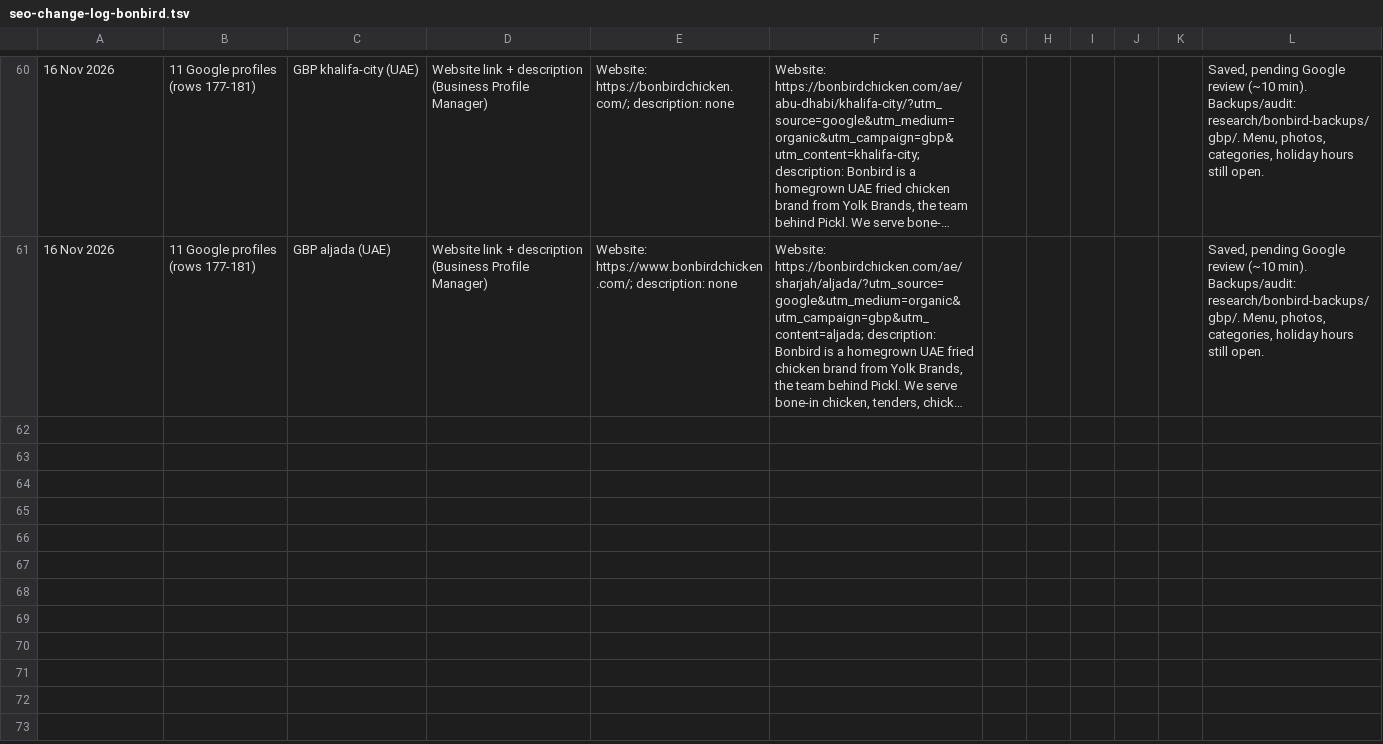
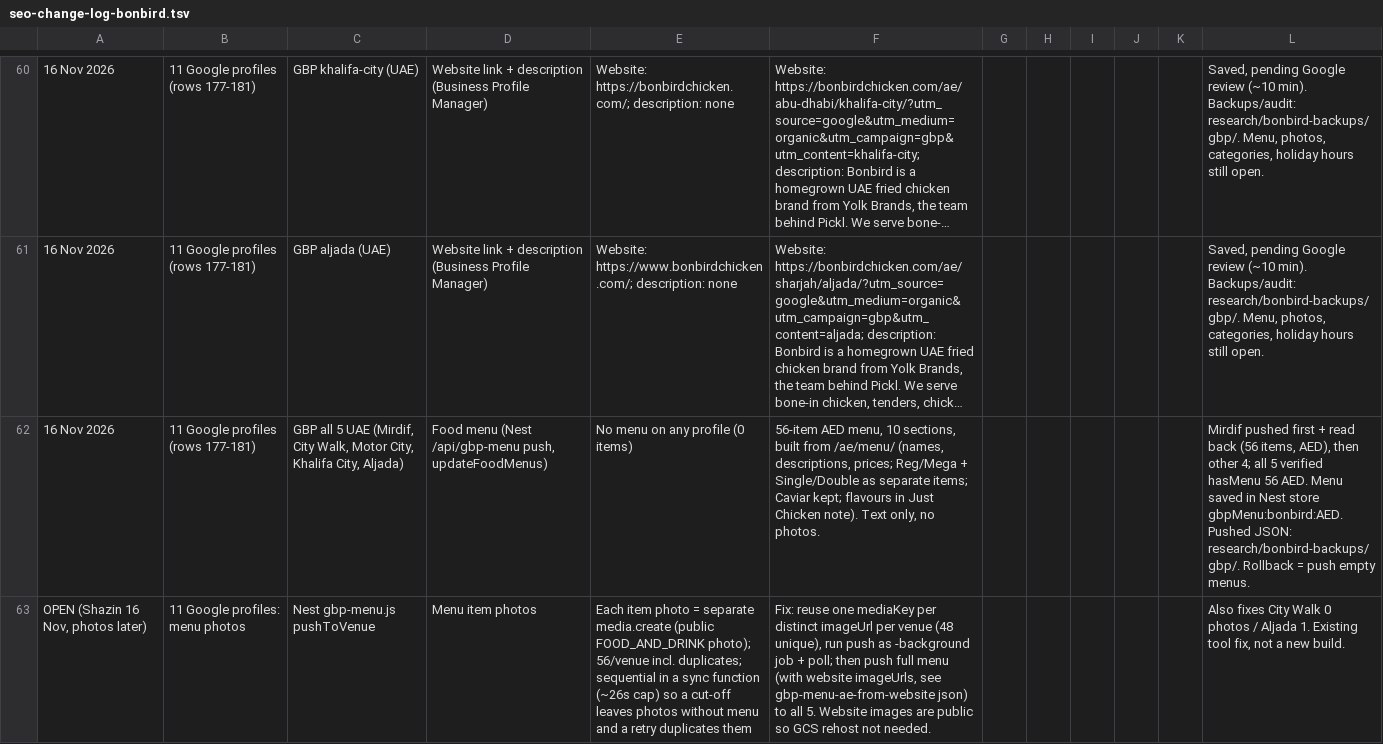
Before and after one commit to shazin-glitch/pickl-bonbird-seo, a TSV file: research/seo-change-log-bonbird.tsv, drawn as a sheet; only a part is shown, gaps mark what is left out; long unchanged cells end in …; the diff names each change by its address in the sheet, - before the commit and + after, or states it on an @@ line.

```diff
--- a/research/seo-change-log-bonbird.tsv
+++ b/research/seo-change-log-bonbird.tsv
+row 62: 16 Nov 2026 | 11 Google profiles (rows 177-181) | GBP all 5 UAE (Mirdif, City Walk, Motor City, Khalifa City, Aljada) | Food menu (Nest /api/gbp-menu push, updateFoodMenus) | No menu on any profile (0 items) | 56-item AED menu, 10 sections, built from /ae/menu/ (names, descriptions, prices; Reg/Mega + Single/Double as separate items; Caviar kept; flavours in Just Chicken note). Text only, no photos. |  |  |  |  |  | Mirdif pushed first + read back (56 items, AED), then other 4; all 5 verified hasMenu 56 AED. Menu saved in Nest store gbpMenu:bonbird:AED. Pushed JSON: research/bonbird-backups/gbp/. Rollback = push empty menus.
+row 63: OPEN (Shazin 16 Nov, photos later) | 11 Google profiles: menu photos | Nest gbp-menu.js pushToVenue | Menu item photos | Each item photo = separate media.create (public FOOD_AND_DRINK photo); 56/venue incl. duplicates; sequential in a sync function (~26s cap) so a cut-off leaves photos without menu and a retry duplicates them | Fix: reuse one mediaKey per distinct imageUrl per venue (48 unique), run push as -background job + poll; then push full menu (with website imageUrls, see gbp-menu-ae-from-website json) to all 5. Website images are public so GCS rehost not needed. |  |  |  |  |  | Also fixes City Walk 0 photos / Aljada 1. Existing tool fix, not a new build.
```
Also changed, not shown: 4 other files.
